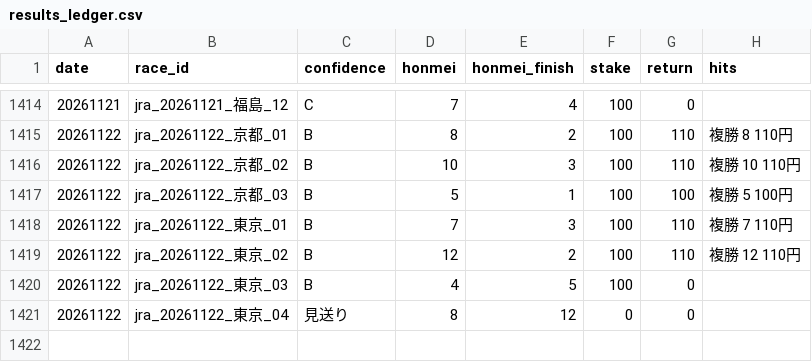
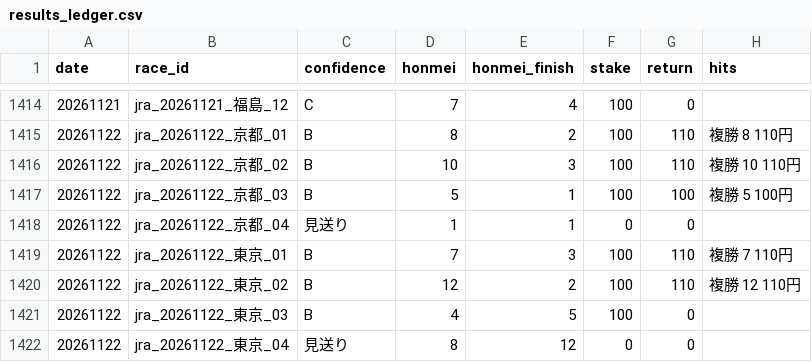
Before and after one commit to bunbunbunzai/keiba-ai, a CSV file: results_ledger.csv, drawn as a sheet; only a part is shown, gaps mark what is left out.

```diff
--- a/results_ledger.csv
+++ b/results_ledger.csv
@@ -1417,2 +1417,3 @@ date,race_id,confidence,honmei,honmei_finish,stake,return,hits
 20261122,jra_20261122_京都_03,B,5,1,100,100,複勝 5 100円
+20261122,jra_20261122_京都_04,見送り,1,1,0,0,
 20261122,jra_20261122_東京_01,B,7,3,100,110,複勝 7 110円
```
Also changed, not shown: 4 other files.
